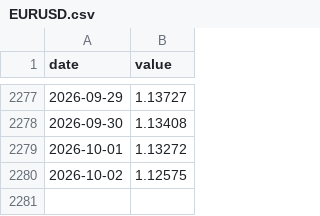
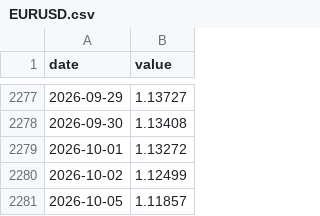
Before and after one commit to Oblivion783/macro-quant-lab, a CSV file: data/history/EURUSD.csv, drawn as a sheet; only a part is shown, gaps mark what is left out.

```diff
--- a/data/history/EURUSD.csv
+++ b/data/history/EURUSD.csv
@@ -2279,2 +2279,3 @@ date,value
 2026-10-01,1.13272
-2026-10-02,1.12575
+2026-10-02,1.12499
+2026-10-05,1.11857
```
Also changed, not shown: data/history/BRENT.csv, data/history/DXY.csv, 19 other files.
